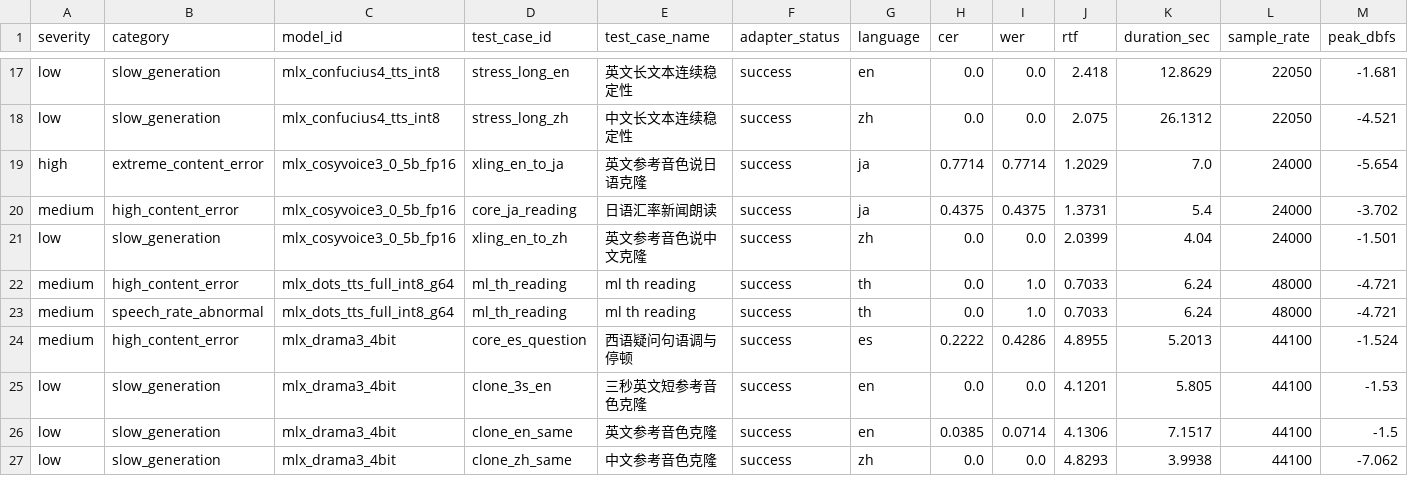
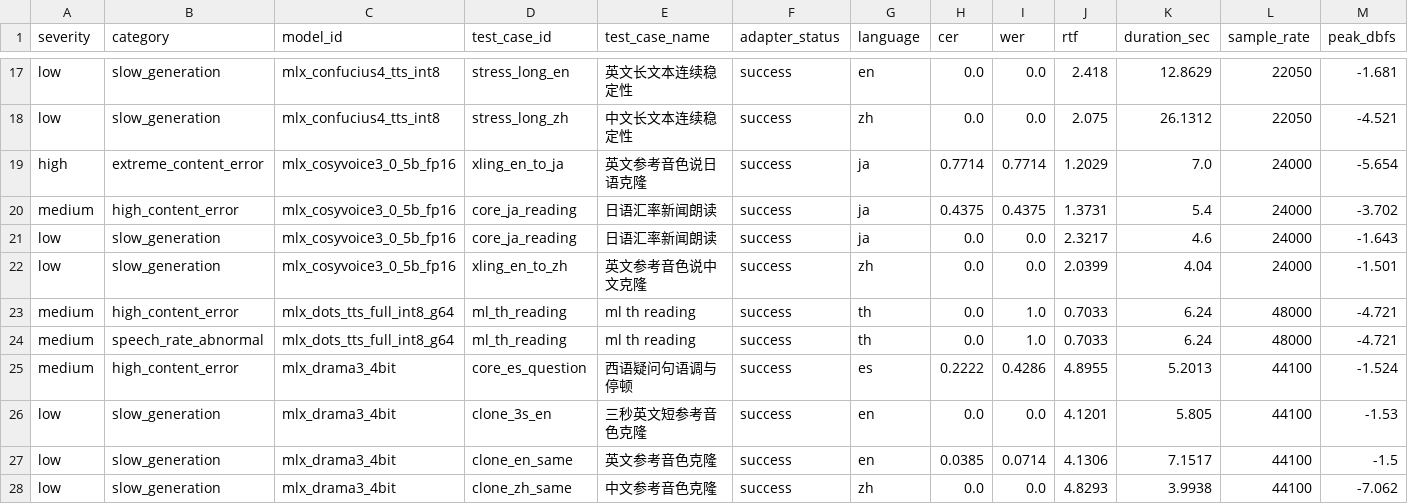
Before and after one commit to vanch007/mlx-tts-benchmarks, a CSV file: reports/v02_plus_vieneu_lux_scenema_20260610_091619_audio_anomalies.csv, drawn as a sheet; only a part is shown, gaps mark what is left out; rows hold the shown columns only; the diff names each change by its address in the sheet, - before the commit and + after, or states it on an @@ line.

```diff
--- a/reports/v02_plus_vieneu_lux_scenema_20260610_091619_audio_anomalies.csv
+++ b/reports/v02_plus_vieneu_lux_scenema_20260610_091619_audio_anomalies.csv
+row 21: low | slow_generation | mlx_cosyvoice3_0_5b_fp16 | core_ja_reading | 日语汇率新闻朗读 | success | ja | 0.0 | 0.0 | 2.3217 | 4.6 | 24000 | -1.643
```
Also changed, not shown: reports/v02_plus_vieneu_lux_scenema_20260610_091619.leaderboard.csv, reports/v02_plus_vieneu_lux_scenema_20260610_091619_artifact_comparison.csv, 21 other files.
